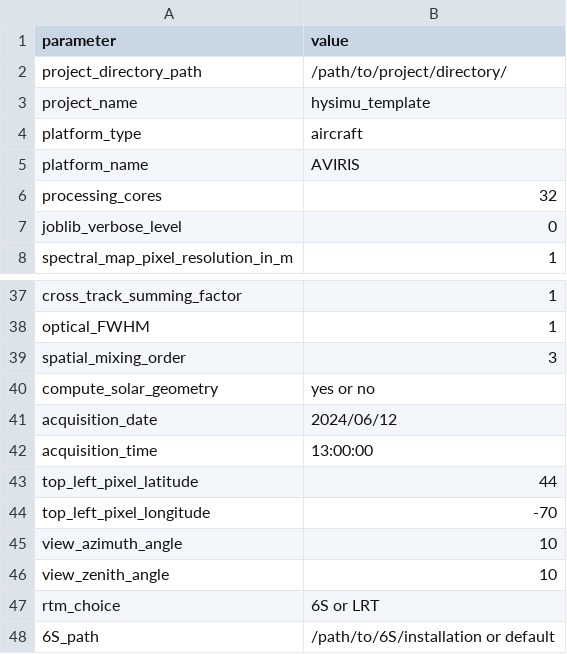
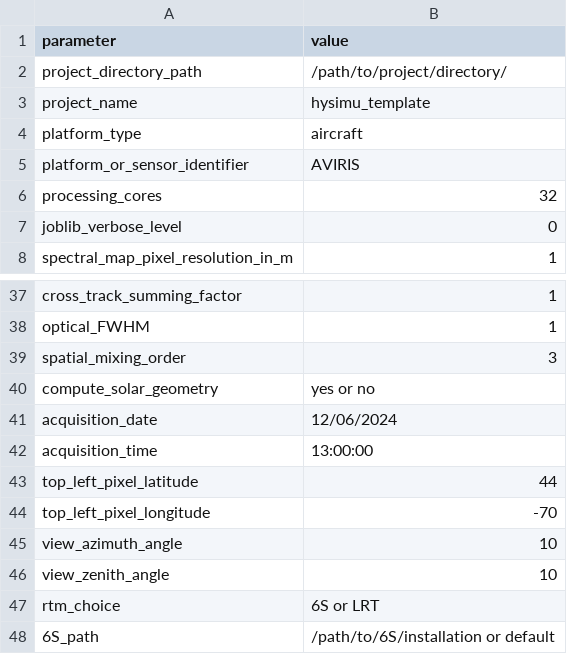
Before and after one commit to fadhli-atarita/HySIMU, a CSV file: hysimu_files/hysimu_input_template.csv, drawn as a sheet; only a part is shown, gaps mark what is left out.

Commit message:
Updated platform_or_sensor_identifier parameter

```diff
--- a/hysimu_files/hysimu_input_template.csv
+++ b/hysimu_files/hysimu_input_template.csv
@@ -4,3 +4,3 @@ project_name;hysimu_template
 platform_type;aircraft
-platform_name;AVIRIS
+platform_or_sensor_identifier;AVIRIS
 processing_cores;32
@@ -40,3 +40,3 @@ spatial_mixing_order;3
 compute_solar_geometry;yes or no
-acquisition_date;2024/06/12
+acquisition_date;12/06/2024
 acquisition_time;13:00:00
```
Also changed, not shown: 2 other files.
